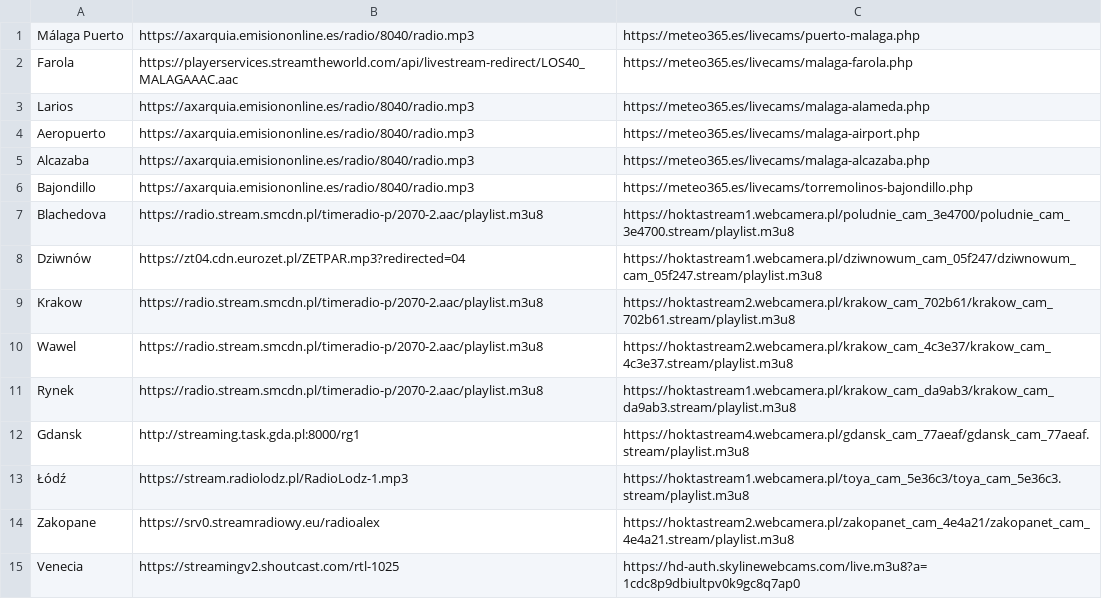
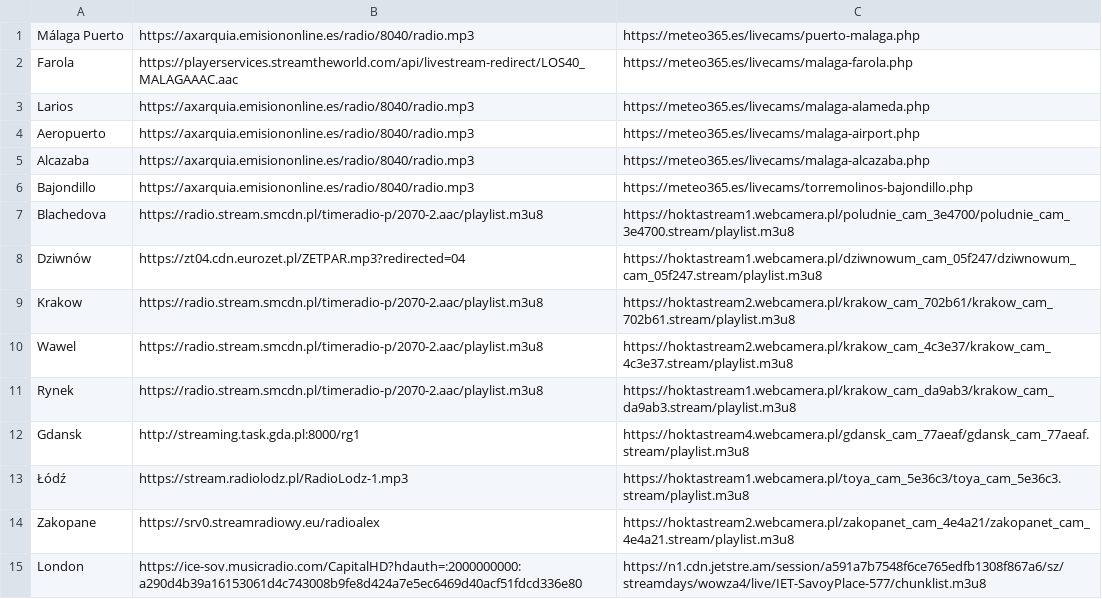
Before and after one commit to andalusianroads/javascript, a CSV file: tv/tv.csv, drawn as a sheet; removed rows and columns are numbered as before the commit, all else as after; the diff names each change by its address in the sheet, - before the commit and + after, or states it on an @@ line.

Commit message:
Update tv.csv

```diff
--- a/tv/tv.csv
+++ b/tv/tv.csv
-row 15: Venecia | https://streamingv2.shoutcast.com/rtl-1025 | https://hd-auth.skylinewebcams.com/live.m3u8?a=1cdc8p9dbiultpv0k9gc8q7ap0
+row 15: London | https://ice-sov.musicradio.com/CapitalHD?hdauth=:2000000000:a290d4b39a16153061d4c743008b9fe8d424a7e5ec6469d40acf51fdcd336e80 | https://n1.cdn.jetstre.am/session/a591a7b7548f6ce765edfb1308f867a6/sz/streamdays/wowza4/live/IET-SavoyPlace-577/chunklist.m3u8
```
